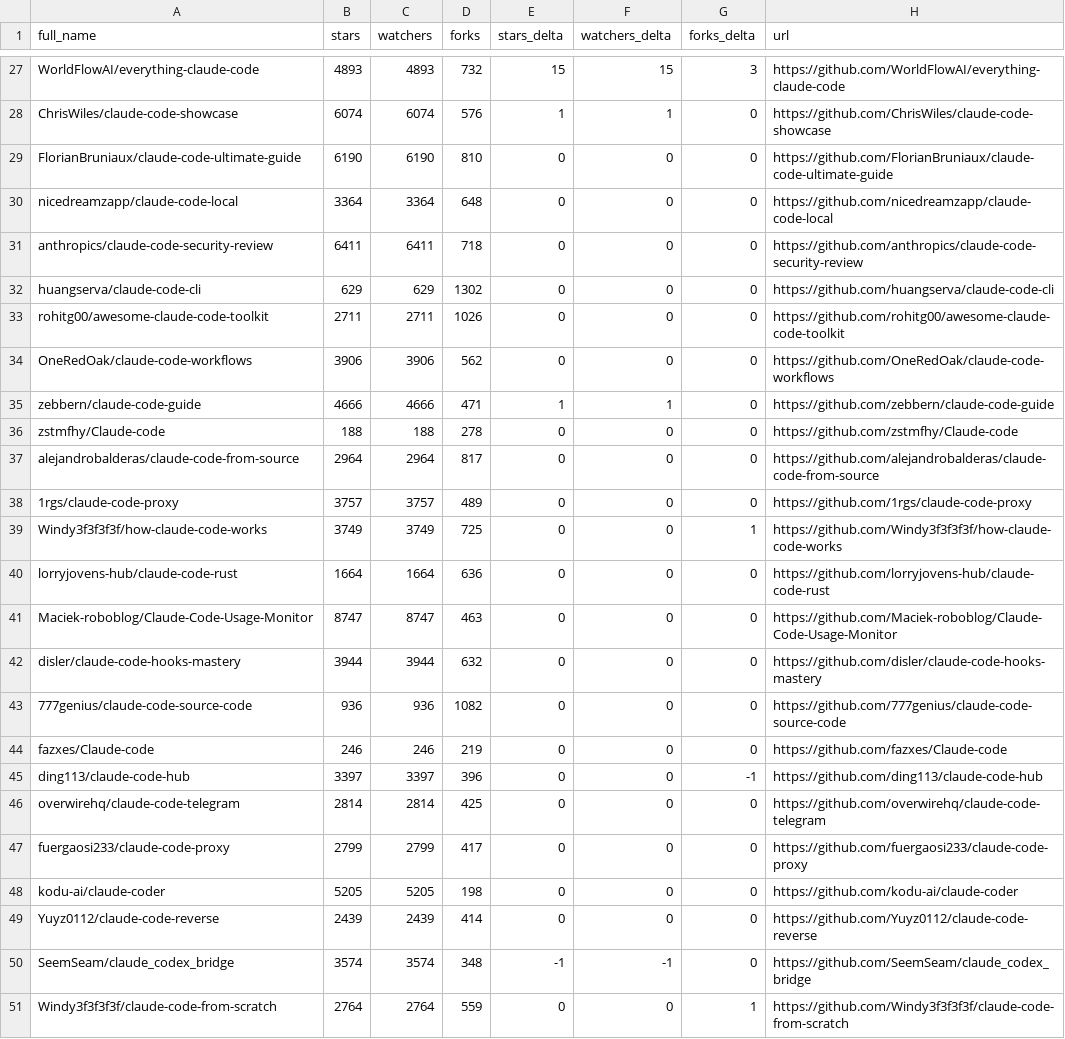
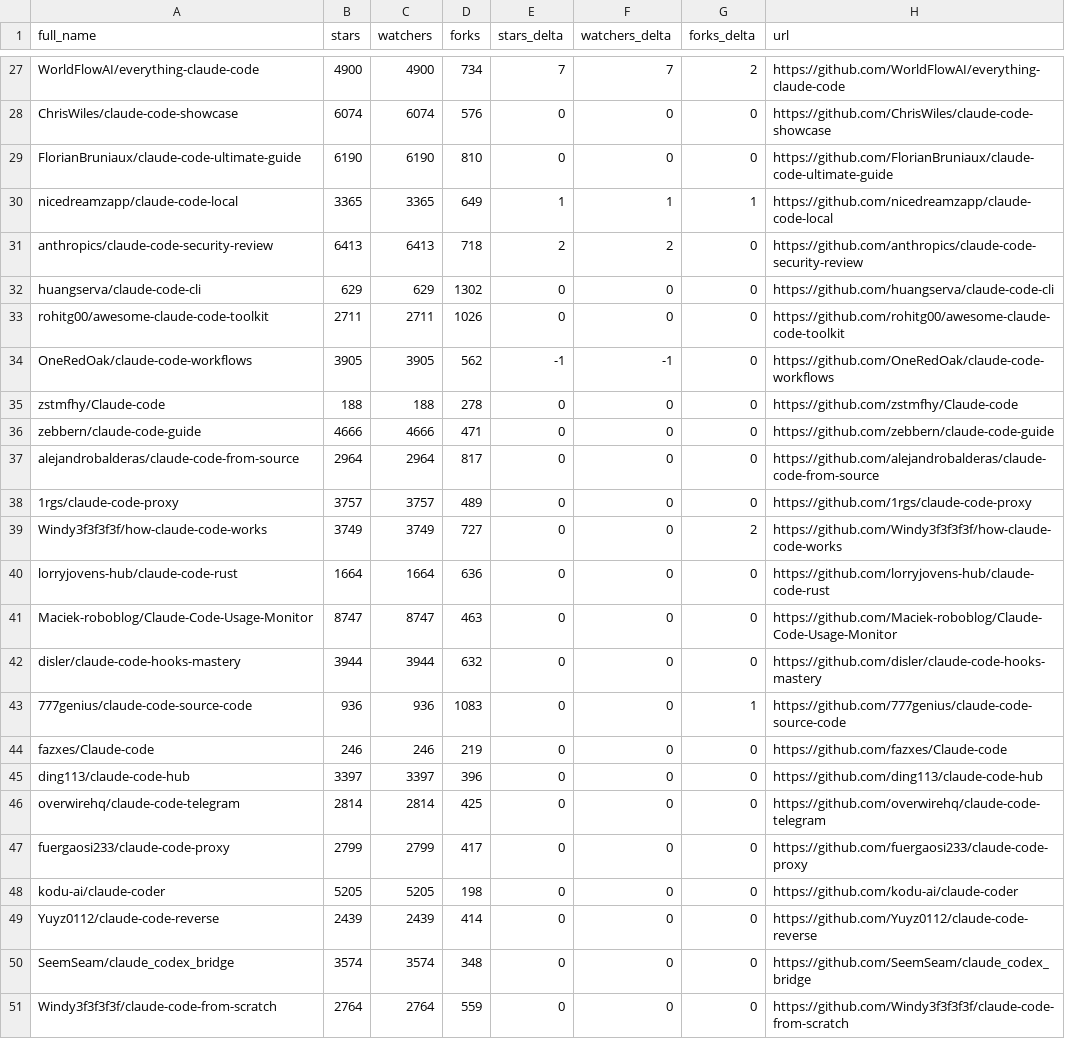
Before and after one commit to markbyrne938-crypto/awesome-claude-code, a CSV file: data/repo-ticker.csv, drawn as a sheet; only a part is shown, gaps mark what is left out; removed rows and columns are numbered as before the commit, all else as after; the diff covers the shown part only; the diff names each change by its address in the sheet, - before the commit and + after, or states it on an @@ line.

```diff
--- a/data/repo-ticker.csv
+++ b/data/repo-ticker.csv
-B27 (stars): 4893
+B27 (stars): 4900
-C27 (watchers): 4893
+C27 (watchers): 4900
-D27 (forks): 732
+D27 (forks): 734
-E27 (stars_delta): 15
+E27 (stars_delta): 7
-F27 (watchers_delta): 15
+F27 (watchers_delta): 7
-G27 (forks_delta): 3
+G27 (forks_delta): 2
-E28 (stars_delta): 1
+E28 (stars_delta): 0
-F28 (watchers_delta): 1
+F28 (watchers_delta): 0
-B30 (stars): 3364
+B30 (stars): 3365
-C30 (watchers): 3364
+C30 (watchers): 3365
-D30 (forks): 648
+D30 (forks): 649
-E30 (stars_delta): 0
+E30 (stars_delta): 1
-F30 (watchers_delta): 0
+F30 (watchers_delta): 1
-G30 (forks_delta): 0
+G30 (forks_delta): 1
-B31 (stars): 6411
+B31 (stars): 6413
-C31 (watchers): 6411
+C31 (watchers): 6413
-E31 (stars_delta): 0
+E31 (stars_delta): 2
-F31 (watchers_delta): 0
+F31 (watchers_delta): 2
-B34 (stars): 3906
+B34 (stars): 3905
-C34 (watchers): 3906
+C34 (watchers): 3905
-E34 (stars_delta): 0
+E34 (stars_delta): -1
-F34 (watchers_delta): 0
+F34 (watchers_delta): -1
-row 35: zebbern/claude-code-guide | 4666 | 4666 | 471 | 1 | 1 | 0 | https://github.com/zebbern/claude-code-guide
+row 36: zebbern/claude-code-guide | 4666 | 4666 | 471 | 0 | 0 | 0 | https://github.com/zebbern/claude-code-guide
-D39 (forks): 725
+D39 (forks): 727
-G39 (forks_delta): 1
+G39 (forks_delta): 2
-D43 (forks): 1082
+D43 (forks): 1083
-G43 (forks_delta): 0
+G43 (forks_delta): 1
-G45 (forks_delta): -1
+G45 (forks_delta): 0
-E50 (stars_delta): -1
+E50 (stars_delta): 0
-F50 (watchers_delta): -1
+F50 (watchers_delta): 0
-G51 (forks_delta): 1
+G51 (forks_delta): 0
```
Also changed, not shown: 3 added rows, 3 removed rows, 3 moved rows and 86 edited cells elsewhere in this file, 2 other files.
